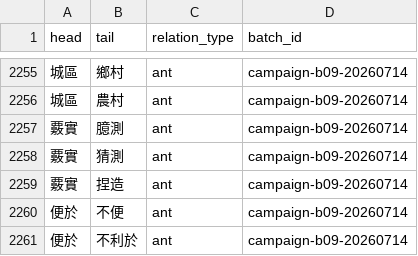
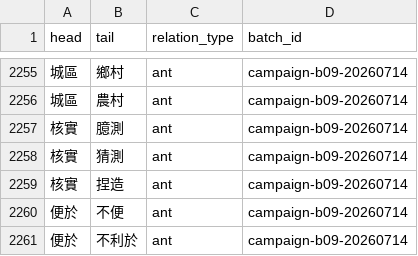
Before and after one commit to bill-iu/Canto-0243, a TSV file: data/syn_ant/project_antonyms.tsv, drawn as a sheet; only a part is shown, gaps mark what is left out.

```diff
--- a/data/syn_ant/project_antonyms.tsv
+++ b/data/syn_ant/project_antonyms.tsv
@@ -2256,5 +2256,5 @@ head	tail	relation_type	batch_id
 城區	農村	ant	campaign-b09-20260714
-覈實	臆測	ant	campaign-b09-20260714
-覈實	猜測	ant	campaign-b09-20260714
-覈實	捏造	ant	campaign-b09-20260714
+核實	臆測	ant	campaign-b09-20260714
+核實	猜測	ant	campaign-b09-20260714
+核實	捏造	ant	campaign-b09-20260714
 便於	不便	ant	campaign-b09-20260714
```
Also changed, not shown: data/syn_ant/campaign_top5000.tsv, data/syn_ant/project_no_natural_antonyms.tsv, 30 other files.
